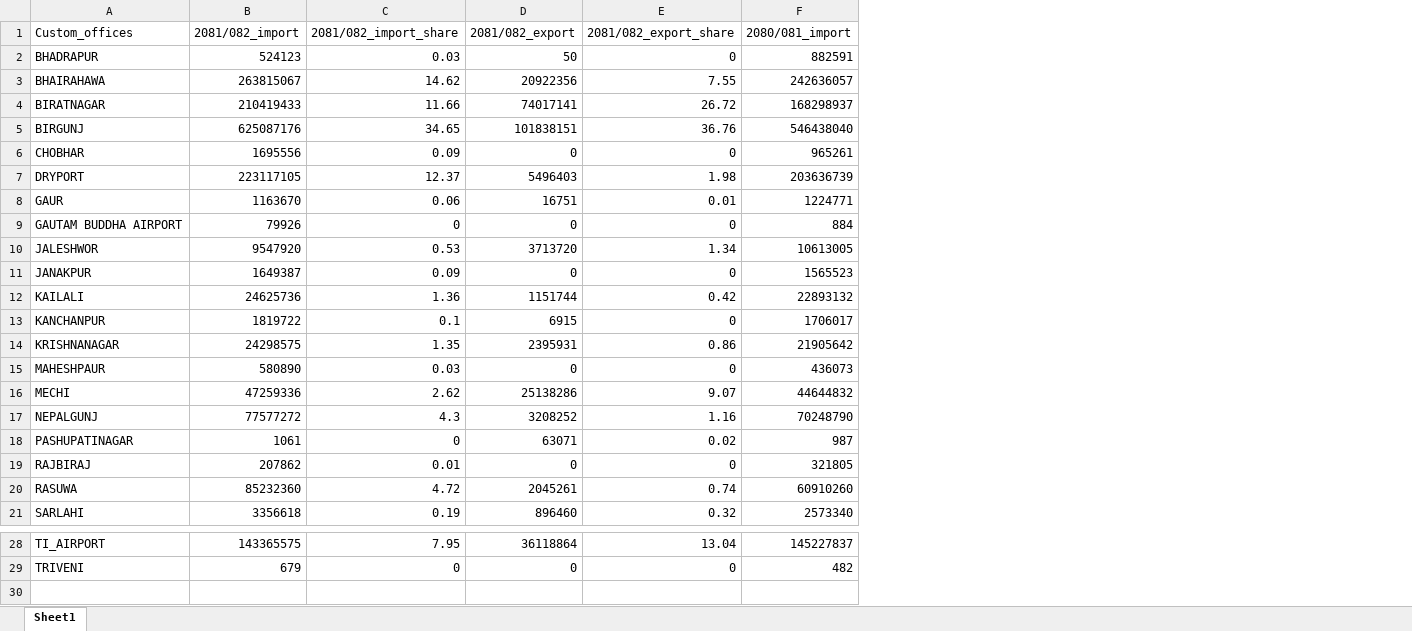
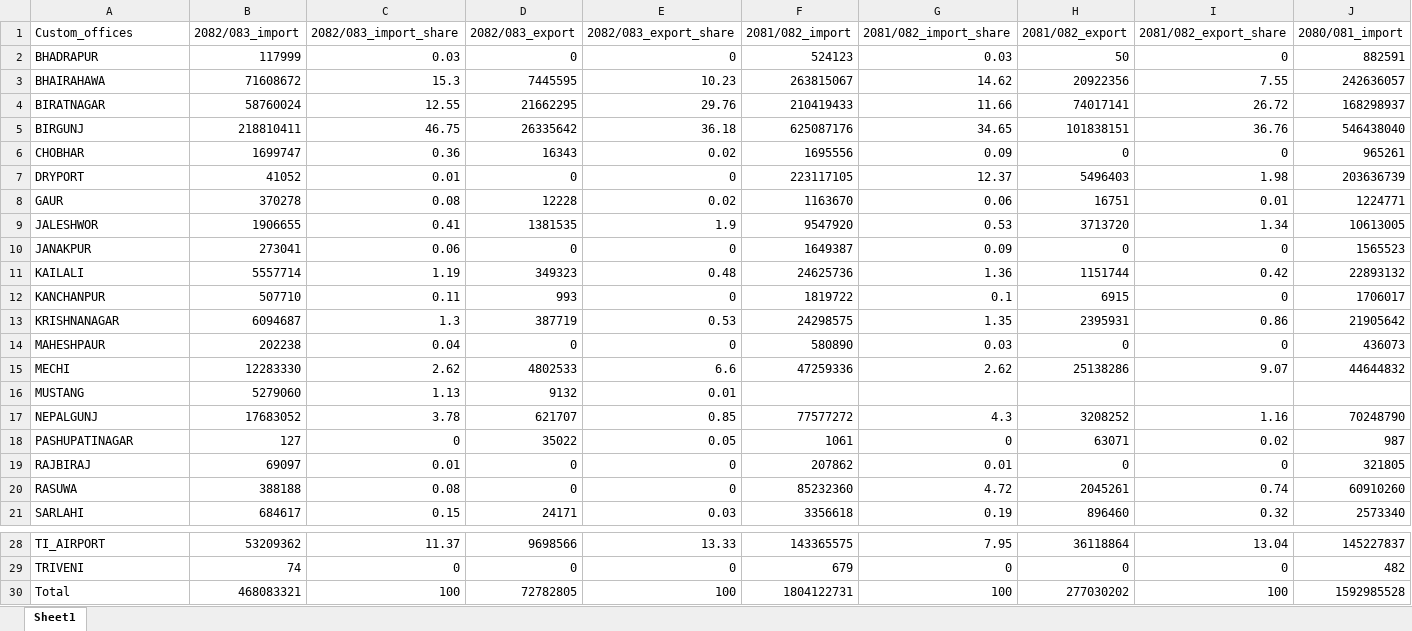
Before and after one commit to Shivaji-137/Nepal_ForeignTrade_dashboard_React, an Excel workbook: public/data/customoffice_trade_allyr.xlsx, sheet Sheet1, drawn as a sheet; only a part is shown, gaps mark what is left out; values as stored, in another font and other column widths than the file's, no cell formats; removed rows and columns are numbered as before the commit, all else as after; rows hold the shown columns only; the diff names each change by its address in the sheet, - before the commit and + after, or states it on an @@ line.

```diff
--- a/public/data/customoffice_trade_allyr.xlsx (sheet Sheet1)
+++ b/public/data/customoffice_trade_allyr.xlsx (sheet Sheet1)
+column B (2082/083_import), rows 2-15: 117999 | 71608672 | 58760024 | 218810411 | 1699747 | 41052 | 370278 | 1906655 | 273041 | 5557714 | 507710 | 6094687 | 202238 | 12283330; rows 17-21: 17683052 | 127 | 69097 | 388188 | 684617; rows 28-29: 53209362 | 74
+column C (2082/083_import_share), rows 2-15: 0.03 | 15.3 | 12.55 | 46.75 | 0.36 | 0.01 | 0.08 | 0.41 | 0.06 | 1.19 | 0.11 | 1.3 | 0.04 | 2.62; rows 17-21: 3.78 | 0 | 0.01 | 0.08 | 0.15; rows 28-29: 11.37 | 0
+column D (2082/083_export), rows 2-15: 0 | 7445595 | 21662295 | 26335642 | 16343 | 0 | 12228 | 1381535 | 0 | 349323 | 993 | 387719 | 0 | 4802533; rows 17-21: 621707 | 35022 | 0 | 0 | 24171; rows 28-29: 9698566 | 0
+column E (2082/083_export_share), rows 2-15: 0 | 10.23 | 29.76 | 36.18 | 0.02 | 0 | 0.02 | 1.9 | 0 | 0.48 | 0 | 0.53 | 0 | 6.6; rows 17-21: 0.85 | 0.05 | 0 | 0 | 0.03; rows 28-29: 13.33 | 0
-row 9: GAUTAM BUDDHA AIRPORT | 79926 | 0 | 0 | 0 | 884
+row 16: MUSTANG | 5279060 | 1.13 | 9132 | 0.01
+row 30: Total | 468083321 | 100 | 72782805 | 100 | 1804122731 | 100 | 277030202 | 100 | 1592985528
```
Also changed, not shown: cell formats, public/data/impexp_countrydata.xlsx, 5 other files.
